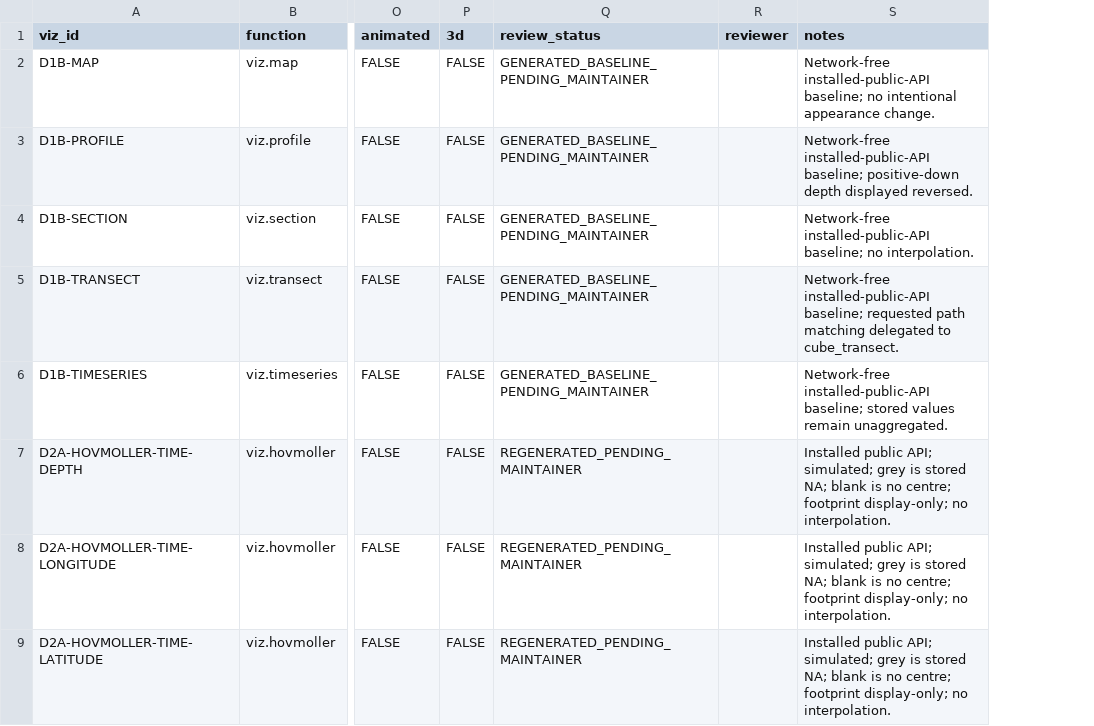
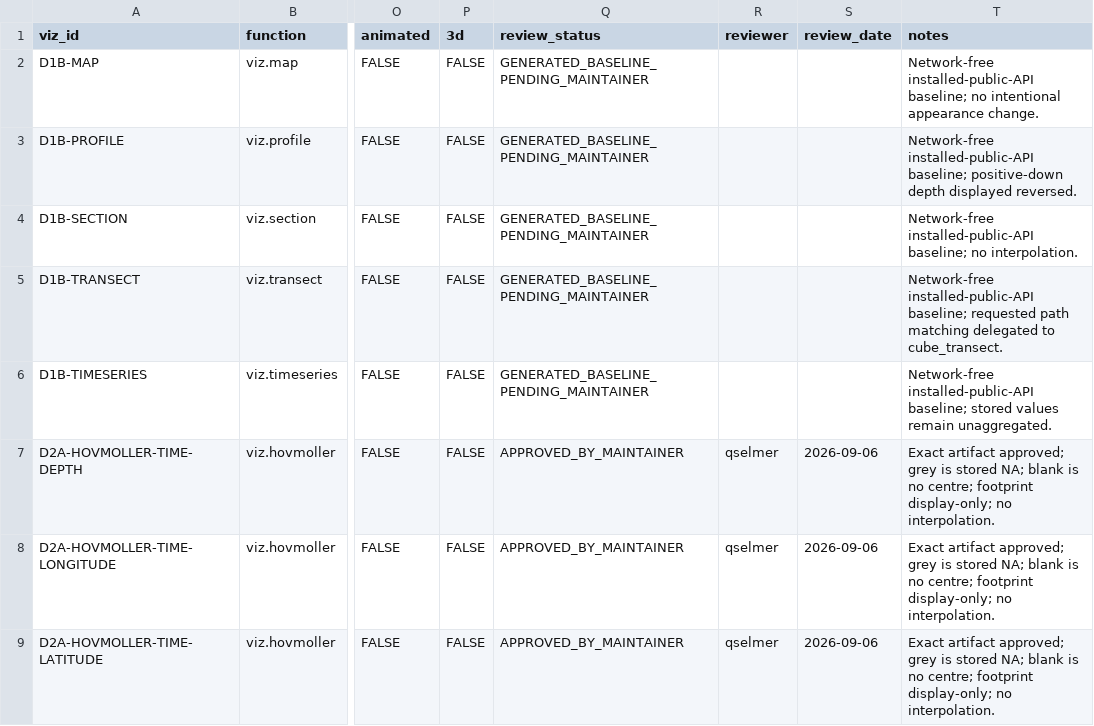
Before and after one commit to qselmer/oceancube, a CSV file: dev/gallery/visualization/manifest.csv, drawn as a sheet; only a part is shown, gaps mark what is left out; addresses are those after the commit; the diff names each change by its address in the sheet, - before the commit and + after, or states it on an @@ line.

```diff
--- a/dev/gallery/visualization/manifest.csv
+++ b/dev/gallery/visualization/manifest.csv
+column S (review_date), rows 7-9: all 2026-09-06
-Q7:Q9 (review_status): REGENERATED_PENDING_MAINTAINER
+Q7:Q9 (review_status): APPROVED_BY_MAINTAINER
-R7:R9 (reviewer): (empty)
+R7:R9 (reviewer): qselmer
-T7:T9 (notes): Installed public API; simulated; grey is…
+T7:T9 (notes): Exact artifact approved; grey is…
```
Also changed, not shown: dev/hardening/findings.csv, dev/visualization/d1a/phase-plan.csv, 13 other files.
